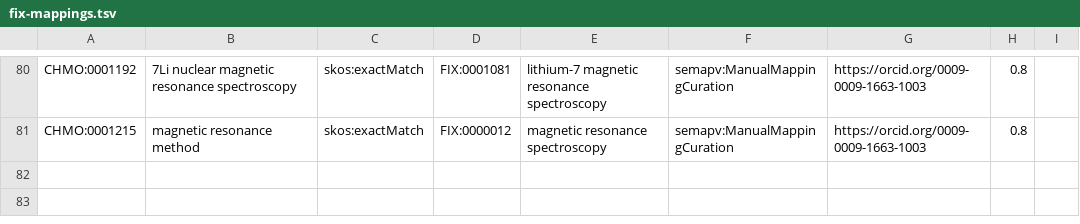
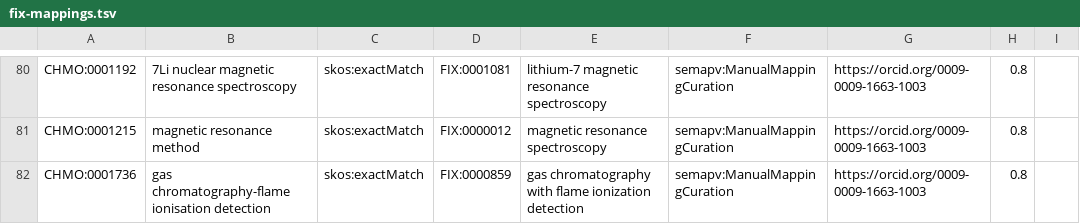
Before and after one commit to NFDI4Chem/rsc-cmo, a TSV file: src/mappings/fix-mappings.tsv, drawn as a sheet; only a part is shown, gaps mark what is left out.

Commit message:
Added CHMO:0001736 to fix mapping

```diff
--- a/src/mappings/fix-mappings.tsv
+++ b/src/mappings/fix-mappings.tsv
@@ -81 +81,2 @@ CHMO:0001192	7Li nuclear magnetic resonance spectroscopy	skos:exactMatch	FIX:000
 CHMO:0001215	magnetic resonance method	skos:exactMatch	FIX:0000012	magnetic resonance spectroscopy	semapv:ManualMappingCuration	https://orcid.org/0009-0009-1663-1003	0.8
+CHMO:0001736	gas chromatography-flame ionisation detection	skos:exactMatch	FIX:0000859	gas chromatography with flame ionization detection	semapv:ManualMappingCuration	https://orcid.org/0009-0009-1663-1003	0.8
```
